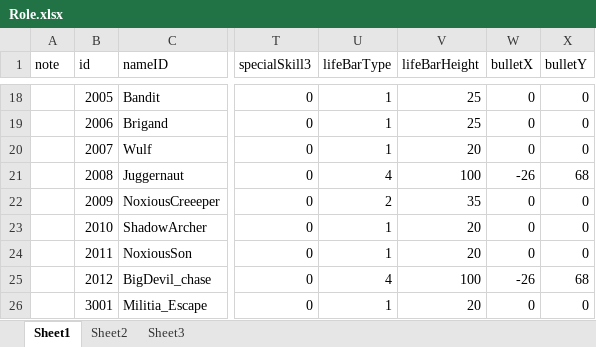
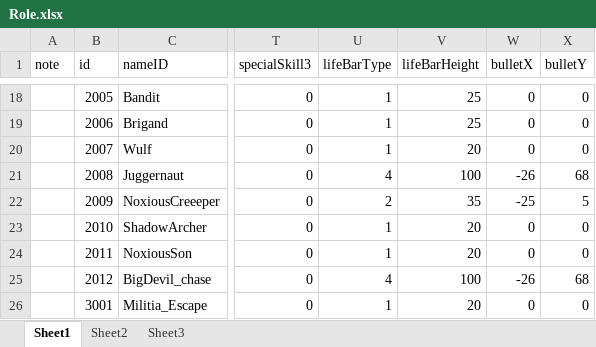
Before and after one commit to Crasader/DesktopWar, an Excel workbook: Doc/xlsx/Role.xlsx, sheet Sheet1, drawn as a sheet; only a part is shown, gaps mark what is left out; values as stored, in another font and other column widths than the file's, no borders; the diff names each change by its address in the sheet, - before the commit and + after, or states it on an @@ line.

Commit message:
bullet refactor

```diff
--- a/Doc/xlsx/Role.xlsx (sheet Sheet1)
+++ b/Doc/xlsx/Role.xlsx (sheet Sheet1)
-W22 (bulletX): 0
+W22 (bulletX): -25
-X22 (bulletY): 0
+X22 (bulletY): 5
```
Also changed, not shown: 18 other files.
